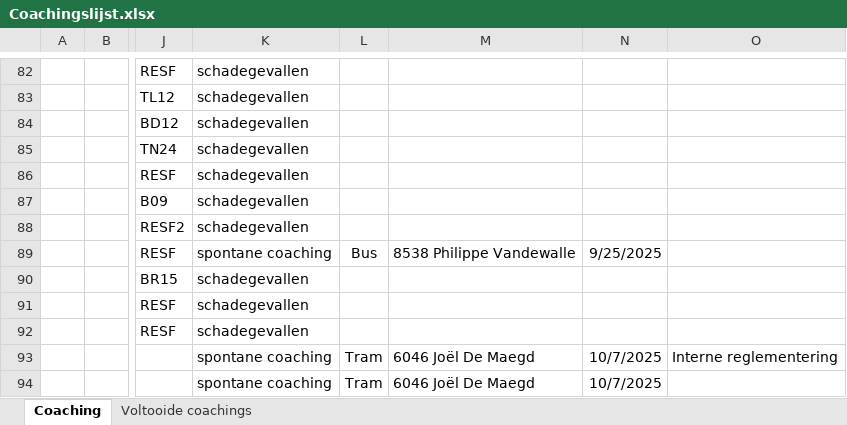
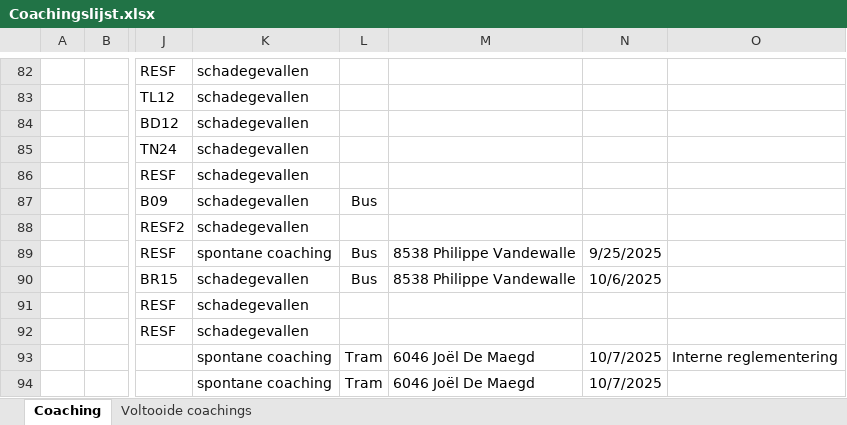
Before and after one commit to Stoffels84/schade, an Excel workbook: Coachingslijst.xlsx, sheet Coaching, drawn as a sheet; only a part is shown, gaps mark what is left out; values as stored, in another font and other column widths than the file's, no borders; conditional formats and table styles not drawn; the diff names each change by its address in the sheet, - before the commit and + after, or states it on an @@ line.

Commit message:
auto: update vanuit Teams

```diff
--- a/Coachingslijst.xlsx (sheet Coaching)
+++ b/Coachingslijst.xlsx (sheet Coaching)
-L87: (empty)
+L87: Bus
-L90: (empty)
+L90: Bus
-M90: (empty)
+M90: 8538 Philippe Vandewalle
-N90: (empty)
+N90: 10/6/2025
```
